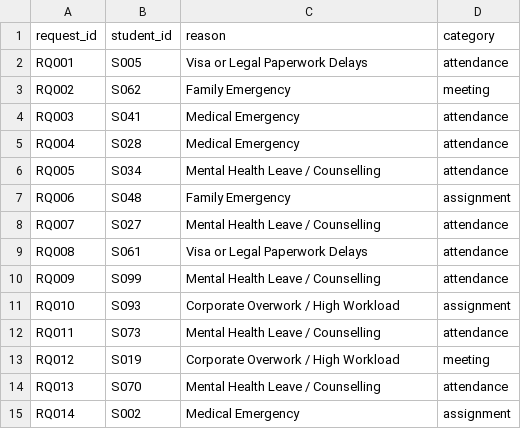
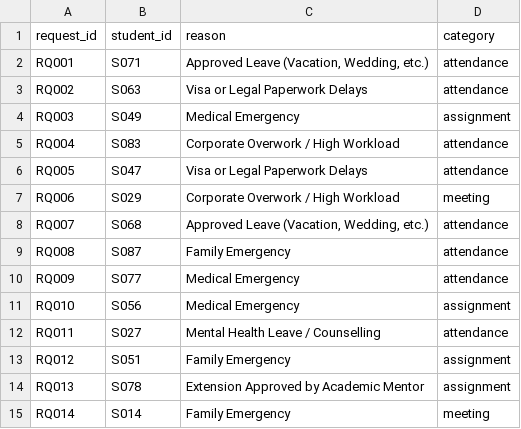
Before and after one commit to Sachin1229/Mentor_management_system, a CSV file: Week2/request.csv, drawn as a sheet; only a part is shown; the diff covers the shown part only.

```diff
--- a/Week2/request.csv
+++ b/Week2/request.csv
@@ -1,15 +1,15 @@
 request_id,student_id,reason,category
-RQ001,S005,Visa or Legal Paperwork Delays,attendance
-RQ002,S062,Family Emergency,meeting
-RQ003,S041,Medical Emergency,attendance
-RQ004,S028,Medical Emergency,attendance
-RQ005,S034,Mental Health Leave / Counselling,attendance
-RQ006,S048,Family Emergency,assignment
-RQ007,S027,Mental Health Leave / Counselling,attendance
-RQ008,S061,Visa or Legal Paperwork Delays,attendance
-RQ009,S099,Mental Health Leave / Counselling,attendance
-RQ010,S093,Corporate Overwork / High Workload,assignment
-RQ011,S073,Mental Health Leave / Counselling,attendance
-RQ012,S019,Corporate Overwork / High Workload,meeting
-RQ013,S070,Mental Health Leave / Counselling,attendance
-RQ014,S002,Medical Emergency,assignment
+RQ001,S071,"Approved Leave (Vacation, Wedding, etc.)",attendance
+RQ002,S063,Visa or Legal Paperwork Delays,attendance
+RQ003,S049,Medical Emergency,assignment
+RQ004,S083,Corporate Overwork / High Workload,attendance
+RQ005,S047,Visa or Legal Paperwork Delays,attendance
+RQ006,S029,Corporate Overwork / High Workload,meeting
+RQ007,S068,"Approved Leave (Vacation, Wedding, etc.)",attendance
+RQ008,S087,Family Emergency,attendance
+RQ009,S077,Medical Emergency,attendance
+RQ010,S056,Medical Emergency,assignment
+RQ011,S027,Mental Health Leave / Counselling,attendance
+RQ012,S051,Family Emergency,assignment
+RQ013,S078,Extension Approved by Academic Mentor,assignment
+RQ014,S014,Family Emergency,meeting
```
Also changed, not shown: 40 edited cells elsewhere in this file, Week2/academic_progress.csv, Week2/assignment.csv, 7 other files.
